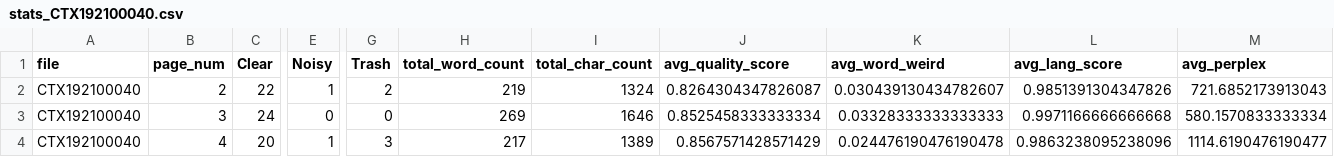
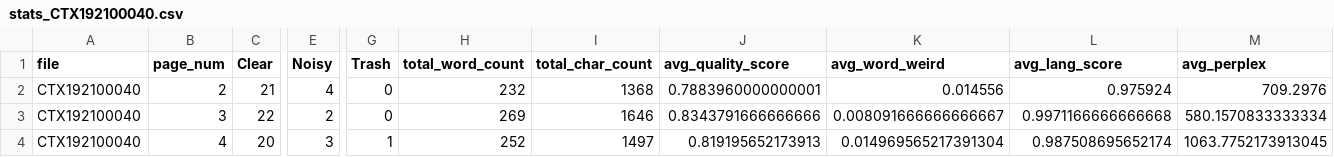
Before and after one commit to ufal/atrium-alto-postprocess, a CSV file: data_samples/DOC_LINE_GPT_STATS/stats_CTX192100040.csv, drawn as a sheet; only a part is shown, gaps mark what is left out; the diff covers the shown part only; the diff names each change by its address in the sheet, - before the commit and + after, or states it on an @@ line.

```diff
--- a/data_samples/DOC_LINE_GPT_STATS/stats_CTX192100040.csv
+++ b/data_samples/DOC_LINE_GPT_STATS/stats_CTX192100040.csv
-C2 (Clear): 22
+C2 (Clear): 21
-E2 (Noisy): 1
+E2 (Noisy): 4
-G2 (Trash): 2
+G2 (Trash): 0
-H2 (total_word_count): 219
+H2 (total_word_count): 232
-I2 (total_char_count): 1324
+I2 (total_char_count): 1368
-J2 (avg_quality_score): 0.8264304347826087
+J2 (avg_quality_score): 0.7883960000000001
-K2 (avg_word_weird): 0.030439130434782607
+K2 (avg_word_weird): 0.014556
-L2 (avg_lang_score): 0.9851391304347826
+L2 (avg_lang_score): 0.975924
-M2 (avg_perplex): 721.6852173913043
+M2 (avg_perplex): 709.2976
-C3 (Clear): 24
+C3 (Clear): 22
-E3 (Noisy): 0
+E3 (Noisy): 2
-J3 (avg_quality_score): 0.8525458333333334
+J3 (avg_quality_score): 0.8343791666666666
-K3 (avg_word_weird): 0.03328333333333333
+K3 (avg_word_weird): 0.008091666666666667
-E4 (Noisy): 1
+E4 (Noisy): 3
-G4 (Trash): 3
+G4 (Trash): 1
-H4 (total_word_count): 217
+H4 (total_word_count): 252
-I4 (total_char_count): 1389
+I4 (total_char_count): 1497
-J4 (avg_quality_score): 0.8567571428571429
+J4 (avg_quality_score): 0.819195652173913
-K4 (avg_word_weird): 0.024476190476190478
+K4 (avg_word_weird): 0.014969565217391304
-L4 (avg_lang_score): 0.9863238095238096
+L4 (avg_lang_score): 0.987508695652174
-M4 (avg_perplex): 1114.6190476190477
+M4 (avg_perplex): 1063.7752173913045
```
Also changed, not shown: 85 edited cells elsewhere in this file, data_samples/DOC_LINE_GPT_CATEG/CTX192100040.csv, data_samples/DOC_LINE_GPT_CATEG/CTX193001369.csv, 30 other files.
